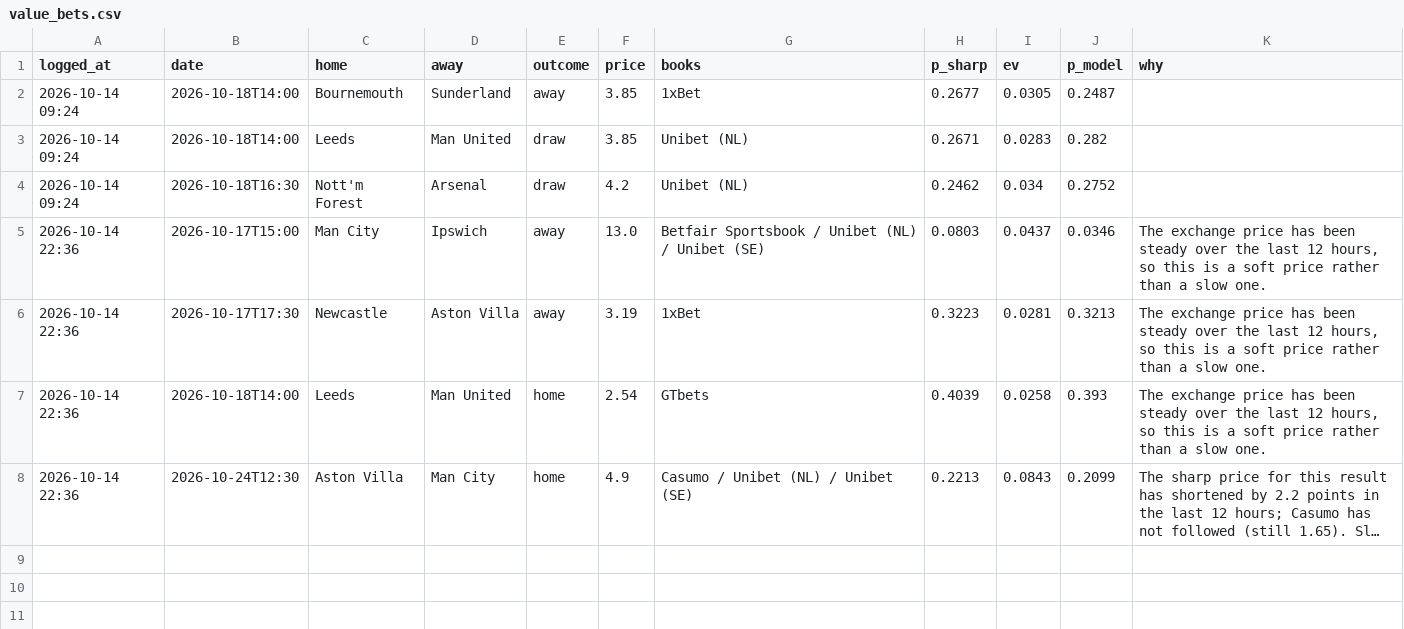
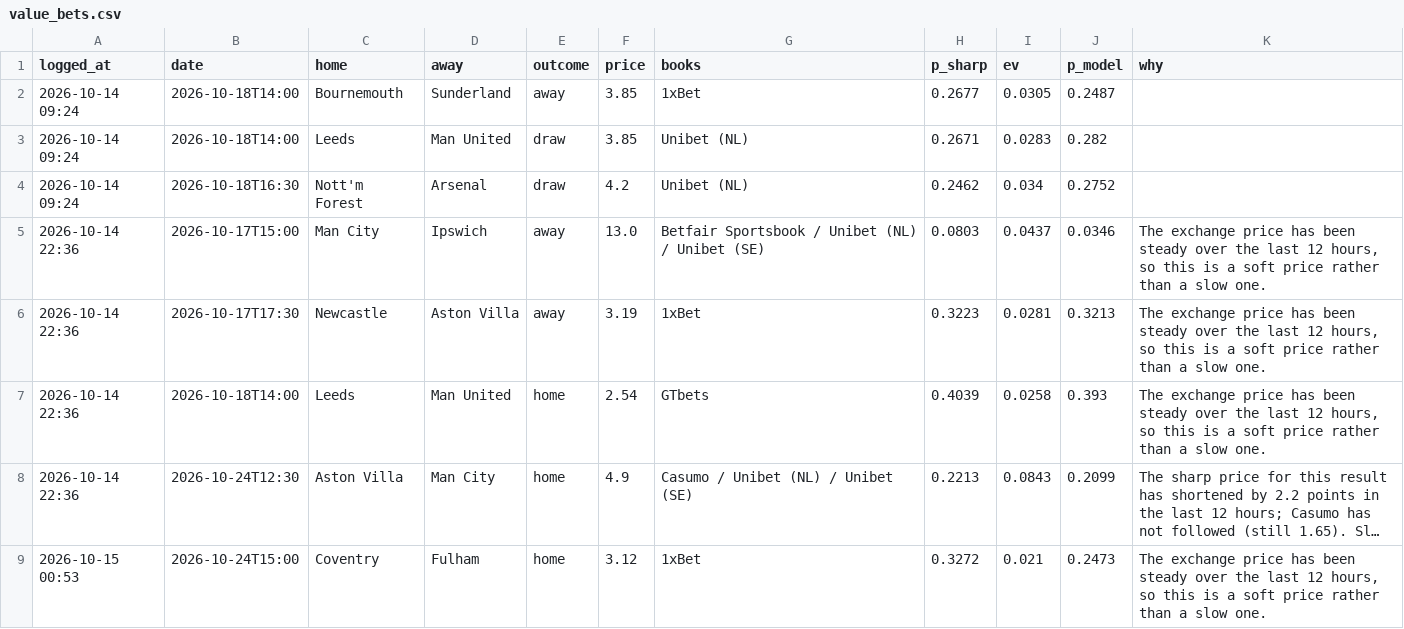
Before and after one commit to charalambousalex70-glitch/edgelab, a CSV file: history/value_bets.csv, drawn as a sheet; long unchanged cells end in …; the diff names each change by its address in the sheet, - before the commit and + after, or states it on an @@ line.

```diff
--- a/history/value_bets.csv
+++ b/history/value_bets.csv
+row 9: 2026-10-15 00:53 | 2026-10-24T15:00 | Coventry | Fulham | home | 3.12 | 1xBet | 0.3272 | 0.021 | 0.2473 | The exchange price has been steady over the last 12 hours, so this is a soft price rather than a slow one.
```
Also changed, not shown: 3 other files.
